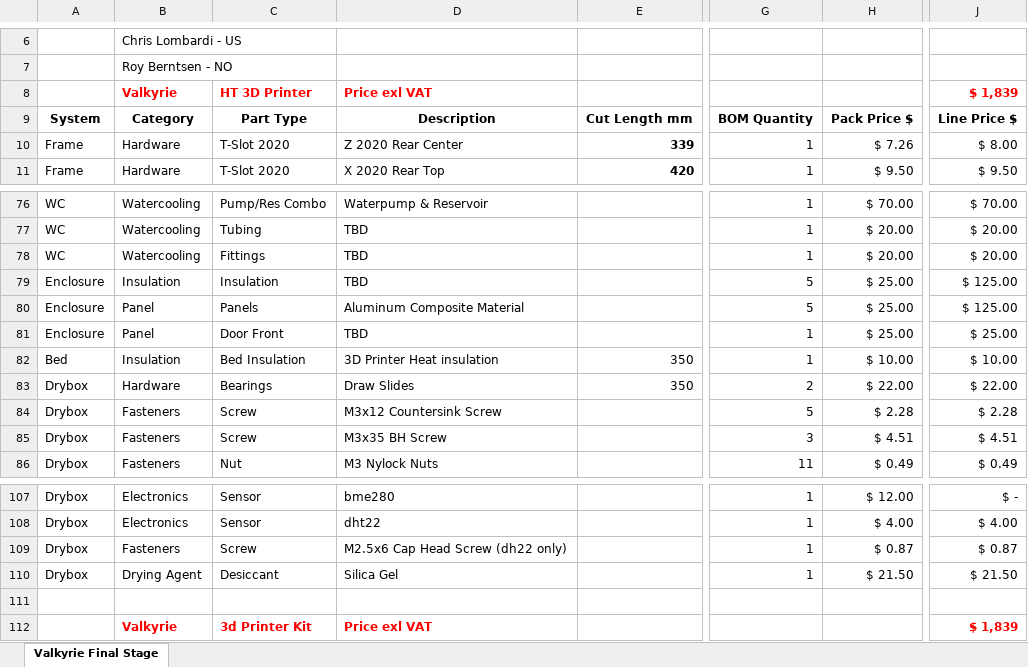
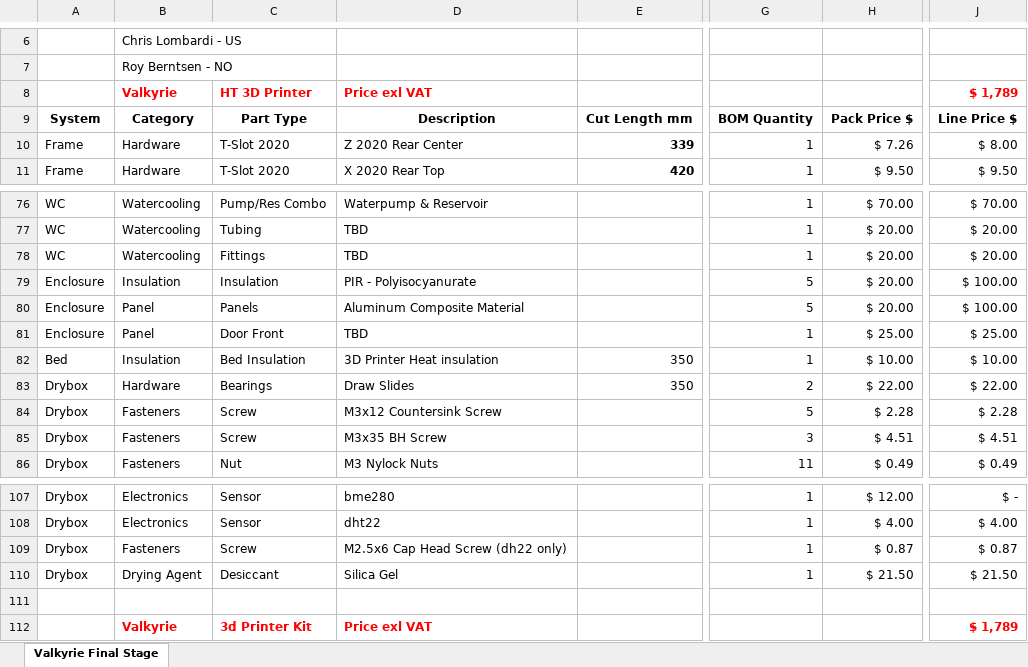
Before and after one commit to RoyBerntsenDesign/Project-Valkyrie, an Excel workbook: Document Library/Bill Of Materials/Valkyrie BOM Beta 06.xlsx, sheet Valkyrie Final Stage, drawn as a sheet; only a part is shown, gaps mark what is left out; values as stored, in another font and other column widths than the file's, no borders; charts and pictures and table styles not drawn; the diff names each change by its address in the sheet, - before the commit and + after, or states it on an @@ line.

```diff
--- a/Document Library/Bill Of Materials/Valkyrie BOM Beta 06.xlsx (sheet Valkyrie Final Stage)
+++ b/Document Library/Bill Of Materials/Valkyrie BOM Beta 06.xlsx (sheet Valkyrie Final Stage)
-J8: $ 1,839
+J8: $ 1,789
-D79: TBD
+D79: PIR - Polyisocyanurate
-H79:H80: $ 25.00
+H79:H80: $ 20.00
-J79:J80: $ 125.00
+J79:J80: $ 100.00
-J112: $ 1,839
+J112: $ 1,789
```
Also changed, not shown: 10 other files.
